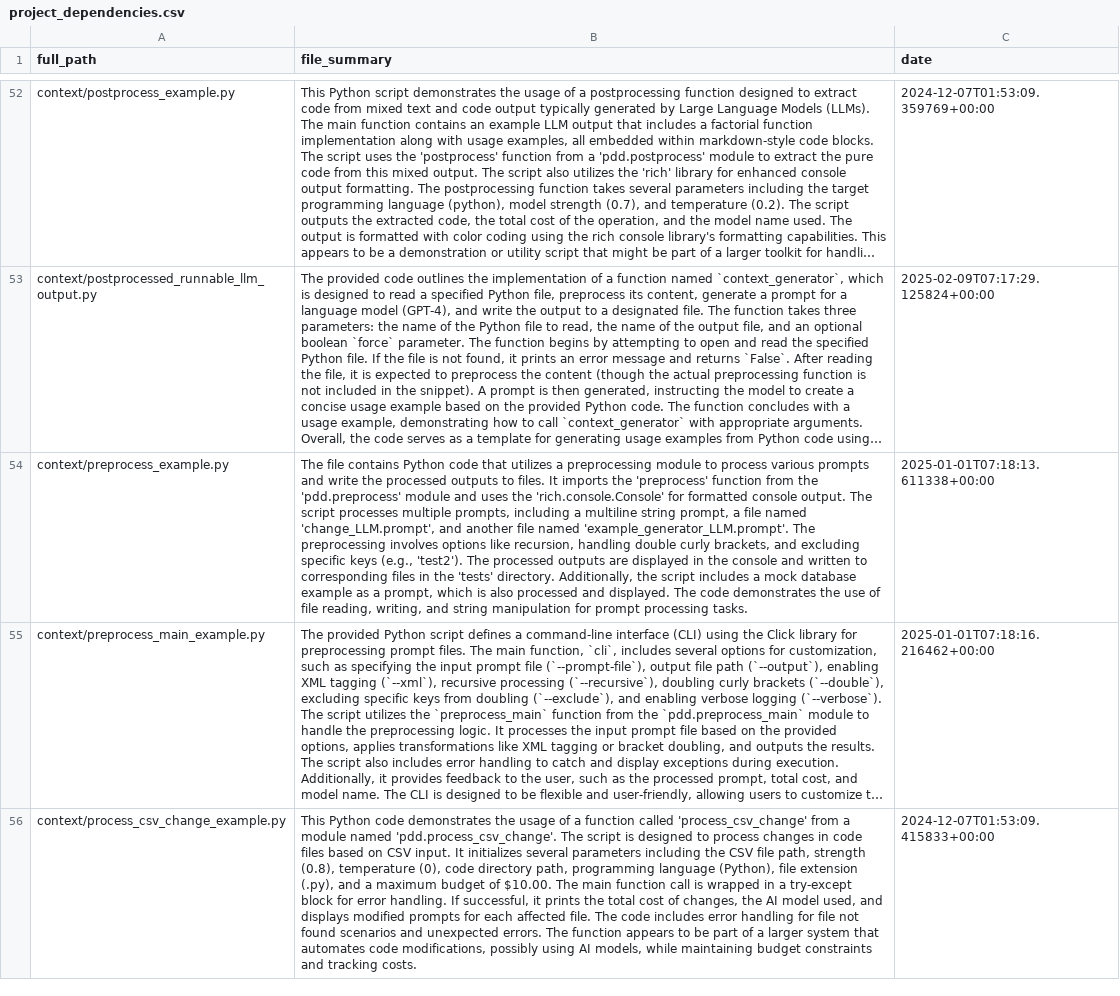
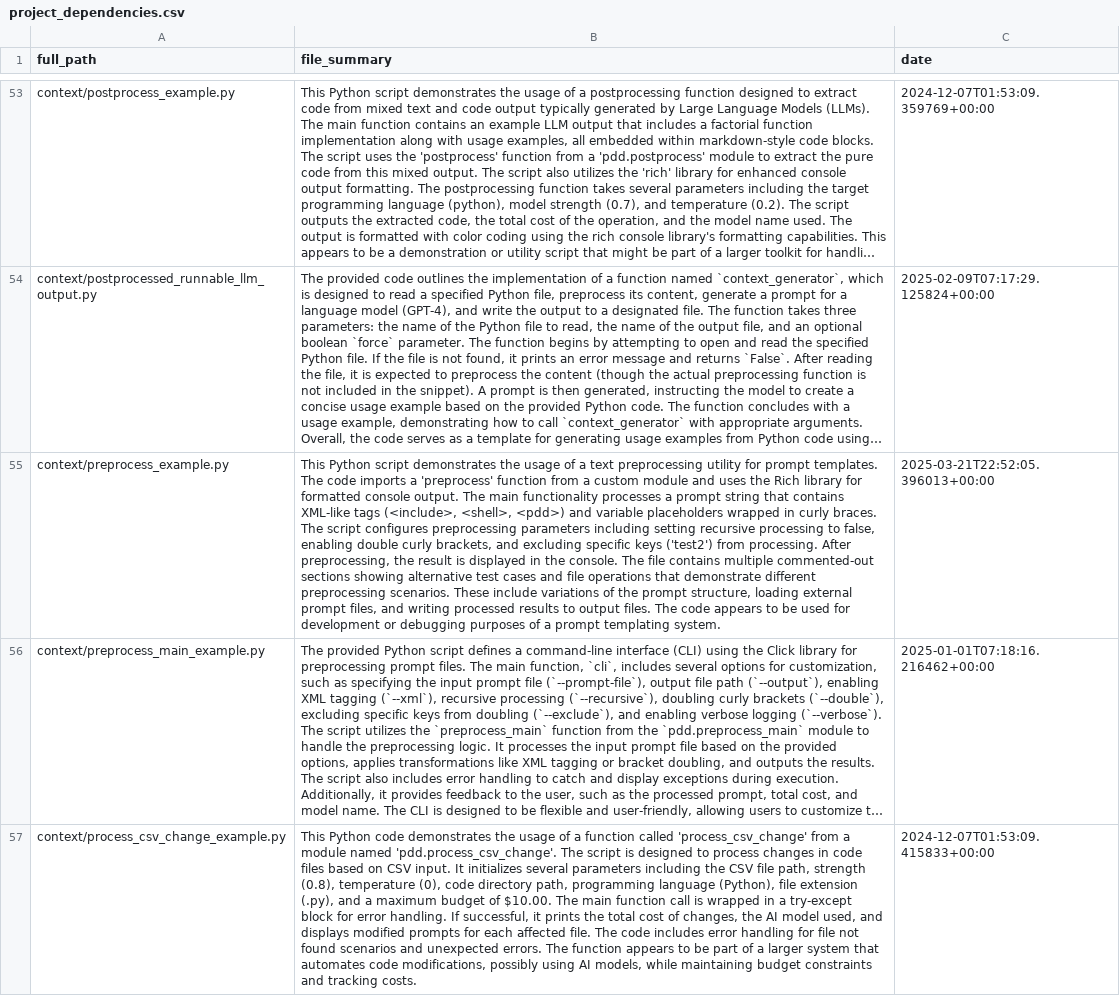
Before and after one commit to promptdriven/pdd, a CSV file: project_dependencies.csv, drawn as a sheet; only a part is shown, gaps mark what is left out; long unchanged cells end in …; addresses are those after the commit; the diff covers the shown part only; the diff names each change by its address in the sheet, - before the commit and + after, or states it on an @@ line.

Commit message:
Update preprocess example and TODO list
- Modified the `preprocess_example.py` script to enhance the prompt structure, including updates to the web link and the addition of a multi-line comment section.
- Removed commented-out test cases to streamline the code and improve readability.
- Updated the TODO list to include a new item for asking and storing API keys, reflecting ongoing improvements in the project.

```diff
--- a/project_dependencies.csv
+++ b/project_dependencies.csv
-B55 (file_summary): The file contains Python code that utilizes a preprocessing module to process various prompts and write the processed outputs to files. It imports the 'preprocess' function from the 'pdd.preprocess' module and uses the 'rich.console.Console' for formatted console output. The script processes multiple prompts, including a multiline string prompt, a file named 'change_LLM.prompt', and another file named 'example_generator_LLM.prompt'. The preprocessing involves options like recursion, handling double curly brackets, and excluding specific keys (e.g., 'test2'). The processed outputs are displayed in the console and written to corresponding files in the 'tests' directory. Additionally, the script includes a mock database example as a prompt, which is also processed and displayed. The code demonstrates the use of file reading, writing, and string manipulation for prompt processing tasks.
+B55 (file_summary): This Python script demonstrates the usage of a text preprocessing utility for prompt templates. The code imports a 'preprocess' function from a custom module and uses the Rich library for formatted console output. The main functionality processes a prompt string that contains XML-like tags (<include>, <shell>, <pdd>) and variable placeholders wrapped in curly braces. The script configures preprocessing parameters including setting recursive processing to false, enabling double curly brackets, and excluding specific keys ('test2') from processing. After preprocessing, the result is displayed in the console. The file contains multiple commented-out sections showing alternative test cases and file operations that demonstrate different preprocessing scenarios. These include variations of the prompt structure, loading external prompt files, and writing processed results to output files. The code appears to be used for development or debugging purposes of a prompt templating system.
-C55 (date): 2025-01-01T07:18:13.611338+00:00
+C55 (date): 2025-03-21T22:52:05.396013+00:00
```
Also changed, not shown: 3 added rows and 22 edited cells elsewhere in this file, 2 other files.
